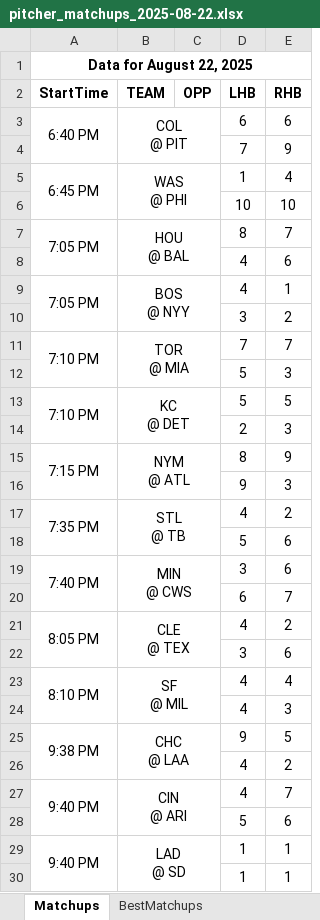
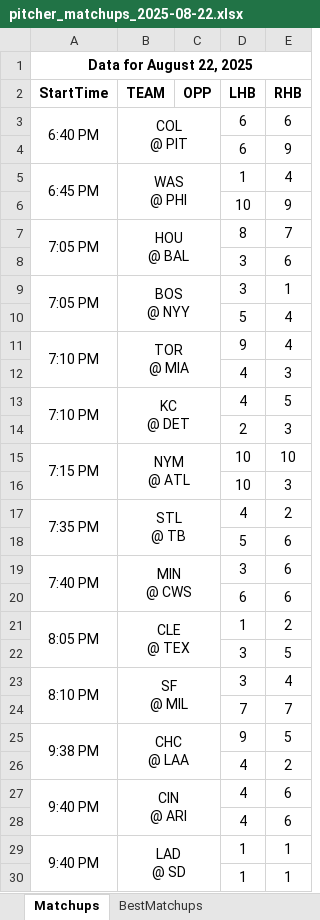
Before and after one commit to jrdogan/mlb-tools, an Excel workbook: pitcher_matchups_2025-08-22.xlsx, sheet Matchups, drawn as a sheet; only a part is shown; values as stored, in another font and other column widths than the file's, no borders; conditional formats not drawn; removed rows and columns are numbered as before the commit, all else as after; the diff covers the shown part only; the diff names each change by its address in the sheet, - before the commit and + after, or states it on an @@ line.

Commit message:
Update pitcher_matchups_2025-08-22.xlsx

```diff
--- a/pitcher_matchups_2025-08-22.xlsx (sheet Matchups)
+++ b/pitcher_matchups_2025-08-22.xlsx (sheet Matchups)
-D4 (LHB): 7
+D4 (LHB): 6
-E6 (RHB): 10
+E6 (RHB): 9
+row 8:  |  |  | 3 | 6
-D9 (LHB): 4
+D9 (LHB): 3
-row 10:  |  |  | 3 | 2
+row 10:  |  |  | 5 | 4
-D11 (LHB): 7
+D11 (LHB): 9
-E11 (RHB): 7
+E11 (RHB): 4
-D12:D13 (LHB): 5
+D12:D13 (LHB): 4
-D15 (LHB): 8
+D15 (LHB): 10
-E15 (RHB): 9
+E15 (RHB): 10
-D16 (LHB): 9
+D16 (LHB): 10
-E20 (RHB): 7
+E20 (RHB): 6
-D21 (LHB): 4
+D21 (LHB): 1
-E22 (RHB): 6
+E22 (RHB): 5
-D23 (LHB): 4
+D23 (LHB): 3
-row 24:  |  |  | 4 | 3
+row 24:  |  |  | 7 | 7
-E27 (RHB): 7
+E27 (RHB): 6
-row 28:  |  |  | 5 | 6
@@ row 8 moved to row 28: 4 @@
```
Also changed, not shown: 2 edited cells elsewhere in this sheet, sheet BestMatchups.
